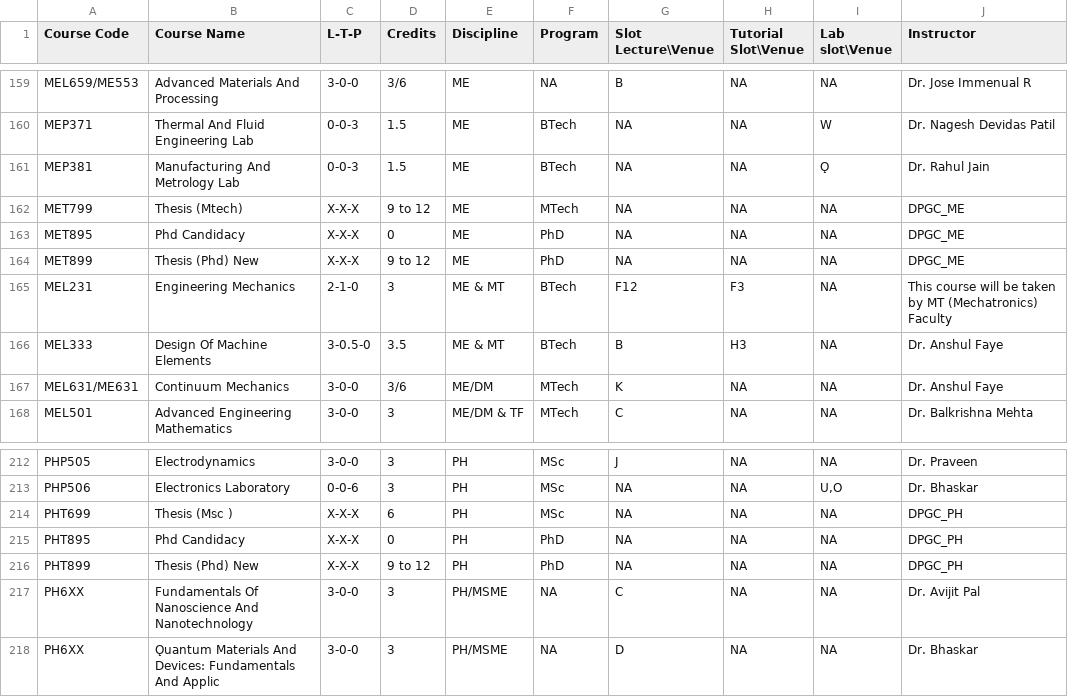
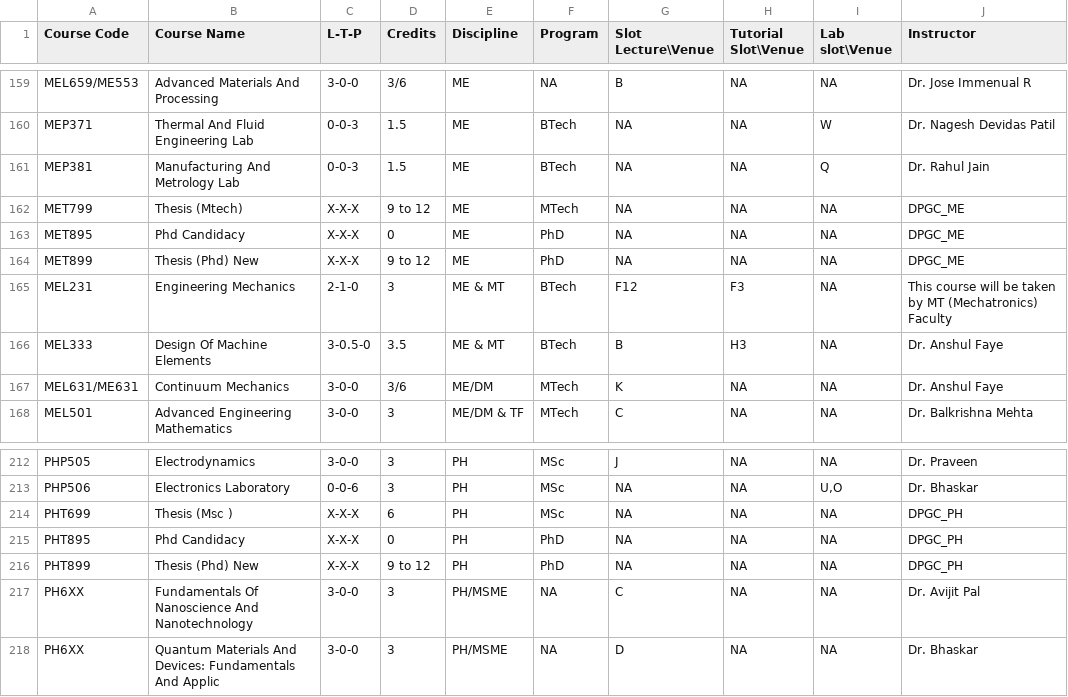
Before and after one commit to amaydixit11/acadmap, a CSV file: public/file.csv, drawn as a sheet; only a part is shown, gaps mark what is left out; the diff covers the shown part only.

```diff
--- a/public/file.csv
+++ b/public/file.csv
@@ -163,3 +163,3 @@ MEL659/ME553,Advanced Materials And Processing,3-0-0,3/6,ME,NA,B,NA,NA,Dr. Jose
 MEP371,Thermal And Fluid Engineering Lab,0-0-3,1.5,ME,BTech,NA,NA,W,Dr. Nagesh Devidas Patil
-MEP381,Manufacturing And Metrology Lab,0-0-3,1.5,ME,BTech,NA,NA,Ǫ,Dr. Rahul Jain
+MEP381,Manufacturing And Metrology Lab,0-0-3,1.5,ME,BTech,NA,NA,Q,Dr. Rahul Jain
 MET799,Thesis (Mtech),X-X-X,9 to 12,ME,MTech,NA,NA,NA,DPGC_ME
@@ -222,2 +222,2 @@ PHT899,Thesis (Phd) New,X-X-X,9 to 12,PH,PhD,NA,NA,NA,DPGC_PH
 PH6XX,Fundamentals Of Nanoscience And Nanotechnology,3-0-0,3,PH/MSME,NA,C,NA,NA,Dr. Avijit Pal
-PH6XX,Ǫuantum Materials And Devices: Fundamentals And Applic,3-0-0,3,PH/MSME,NA,D,NA,NA,Dr. Bhaskar
+PH6XX,Quantum Materials And Devices: Fundamentals And Applic,3-0-0,3,PH/MSME,NA,D,NA,NA,Dr. Bhaskar
```
Also changed, not shown: 7 edited cells elsewhere in this file, 2 other files.
